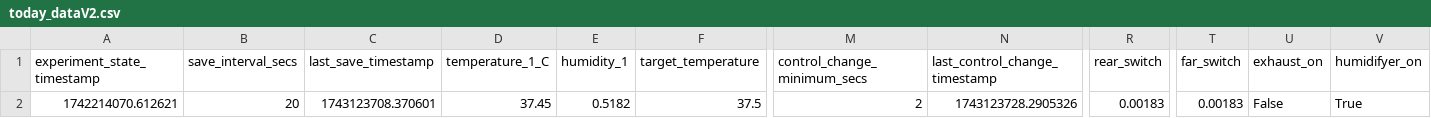
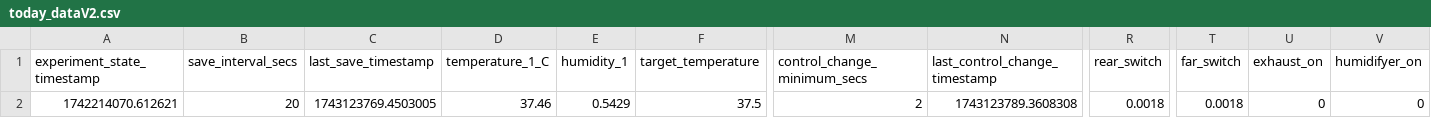
Before and after one commit to cjchandler/incubator, a CSV file: incubator/today_dataV2.csv, drawn as a sheet; only a part is shown, gaps mark what is left out; the diff names each change by its address in the sheet, - before the commit and + after, or states it on an @@ line.

```diff
--- a/incubator/today_dataV2.csv
+++ b/incubator/today_dataV2.csv
-C2 (last_save_timestamp): 1743123708.370601
+C2 (last_save_timestamp): 1743123769.4503005
-D2 (temperature_1_C): 37.45
+D2 (temperature_1_C): 37.46
-E2 (humidity_1): 0.5182
+E2 (humidity_1): 0.5429
-N2 (last_control_change_timestamp): 1743123728.2905326
+N2 (last_control_change_timestamp): 1743123789.3608308
-R2 (rear_switch): 0.00183
+R2 (rear_switch): 0.0018
-T2 (far_switch): 0.00183
+T2 (far_switch): 0.0018
-U2 (exhaust_on): False
+U2 (exhaust_on): 0
-V2 (humidifyer_on): True
+V2 (humidifyer_on): 0
```
Also changed, not shown: incubator/today_dataV4.csv.
